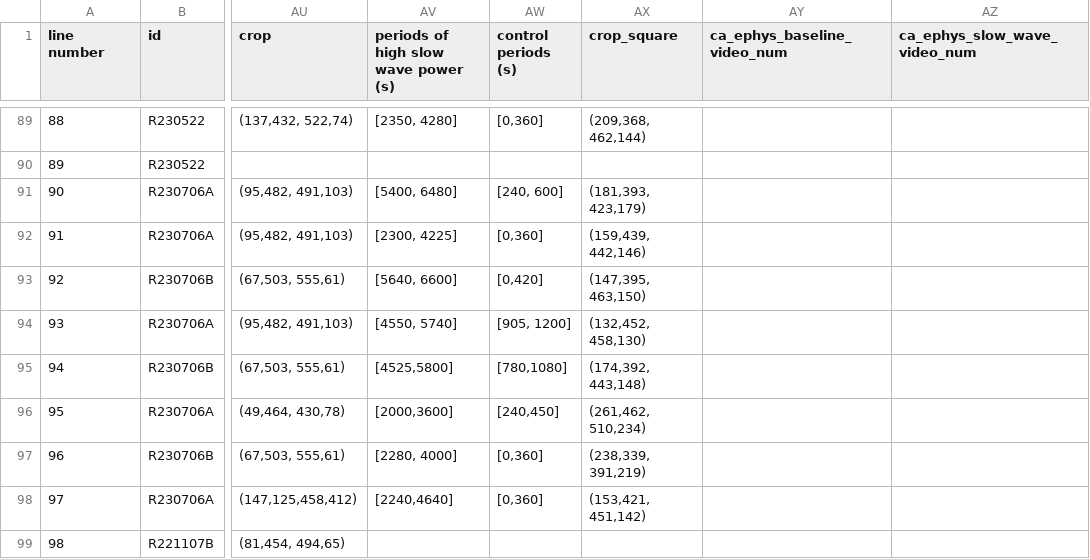
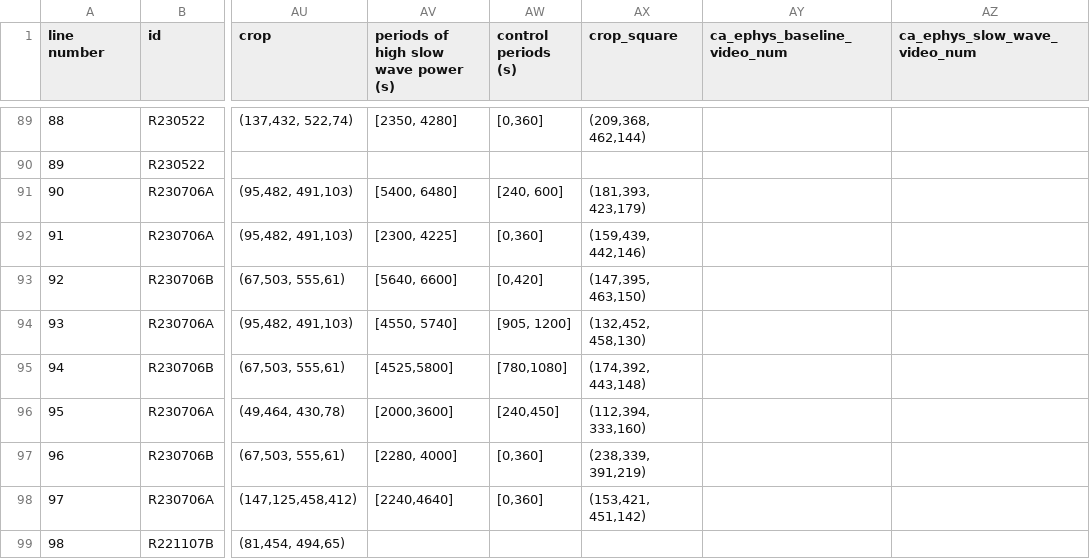
Before and after one commit to emelon8/ACE-NeuroTools, a CSV file: data/analysis_parameters.csv, drawn as a sheet; only a part is shown, gaps mark what is left out; the diff names each change by its address in the sheet, - before the commit and + after, or states it on an @@ line.

```diff
--- a/data/analysis_parameters.csv
+++ b/data/analysis_parameters.csv
-AX96 (crop_square): (261,462, 510,234)
+AX96 (crop_square): (112,394, 333,160)
```
Also changed, not shown: 6 other files.
